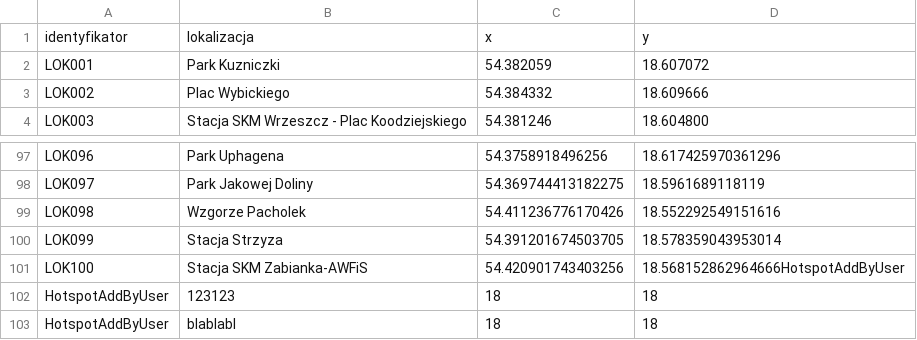
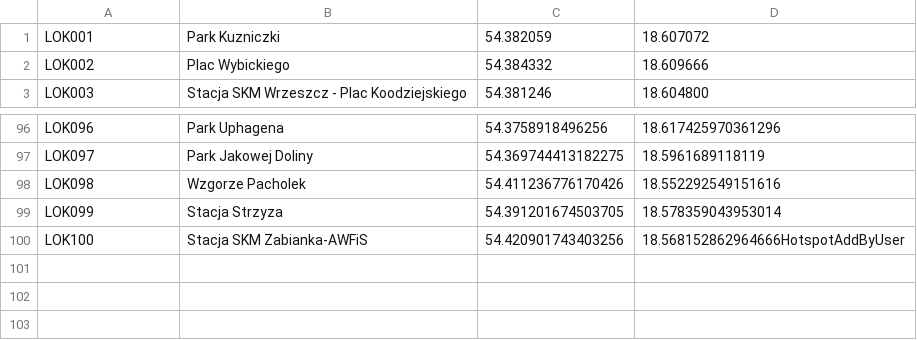
Before and after one commit to infoshareacademy/jcsz1-RED, a CSV file: WhereWiFi/WiFi.Library/Files/raportTransferow.csv, drawn as a sheet; only a part is shown, gaps mark what is left out; the diff names each change by its address in the sheet, - before the commit and + after, or states it on an @@ line.

```diff
--- a/WhereWiFi/WiFi.Library/Files/raportTransferow.csv
+++ b/WhereWiFi/WiFi.Library/Files/raportTransferow.csv
-row 1: identyfikator | lokalizacja | x | y
-row 102: HotspotAddByUser | 123123 | 18 | 18
-row 103: HotspotAddByUser | blablabl | 18 | 18
```
Also changed, not shown: WhereWiFi/WiFi.Library/Files/wifigdansk.csv, 1 other file.
